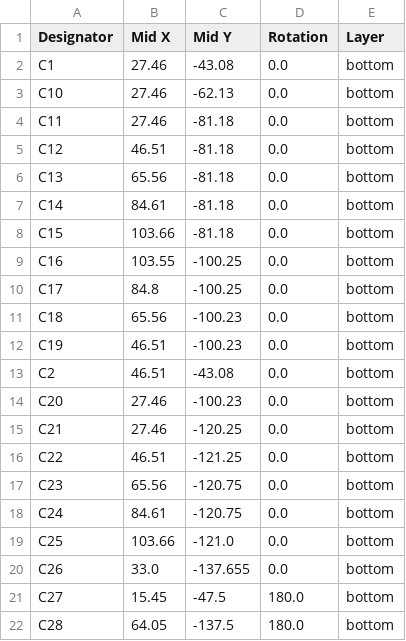
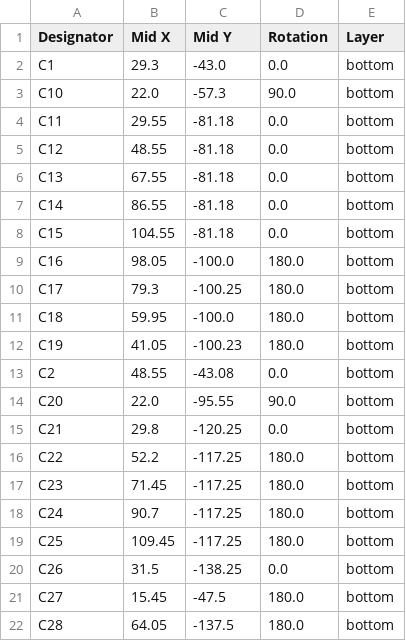
Before and after one commit to Charles-D-FPU/Lights-out-Matrix, a CSV file: 15x15 Matrix/5x5 Matrix/production/positions.csv, drawn as a sheet; only a part is shown; the diff covers the shown part only.

```diff
--- a/15x15 Matrix/5x5 Matrix/production/positions.csv
+++ b/15x15 Matrix/5x5 Matrix/production/positions.csv
@@ -1,21 +1,21 @@
 Designator,Mid X,Mid Y,Rotation,Layer
-C1,27.46,-43.08,0.0,bottom
-C10,27.46,-62.13,0.0,bottom
-C11,27.46,-81.18,0.0,bottom
-C12,46.51,-81.18,0.0,bottom
-C13,65.56,-81.18,0.0,bottom
-C14,84.61,-81.18,0.0,bottom
-C15,103.66,-81.18,0.0,bottom
-C16,103.55,-100.25,0.0,bottom
-C17,84.8,-100.25,0.0,bottom
-C18,65.56,-100.23,0.0,bottom
-C19,46.51,-100.23,0.0,bottom
-C2,46.51,-43.08,0.0,bottom
-C20,27.46,-100.23,0.0,bottom
-C21,27.46,-120.25,0.0,bottom
-C22,46.51,-121.25,0.0,bottom
-C23,65.56,-120.75,0.0,bottom
-C24,84.61,-120.75,0.0,bottom
-C25,103.66,-121.0,0.0,bottom
-C26,33.0,-137.655,0.0,bottom
+C1,29.3,-43.0,0.0,bottom
+C10,22.0,-57.3,90.0,bottom
+C11,29.55,-81.18,0.0,bottom
+C12,48.55,-81.18,0.0,bottom
+C13,67.55,-81.18,0.0,bottom
+C14,86.55,-81.18,0.0,bottom
+C15,104.55,-81.18,0.0,bottom
+C16,98.05,-100.0,180.0,bottom
+C17,79.3,-100.25,180.0,bottom
+C18,59.95,-100.0,180.0,bottom
+C19,41.05,-100.23,180.0,bottom
+C2,48.55,-43.08,0.0,bottom
+C20,22.0,-95.55,90.0,bottom
+C21,29.8,-120.25,0.0,bottom
+C22,52.2,-117.25,180.0,bottom
+C23,71.45,-117.25,180.0,bottom
+C24,90.7,-117.25,180.0,bottom
+C25,109.45,-117.25,180.0,bottom
+C26,31.5,-138.25,0.0,bottom
 C27,15.45,-47.5,180.0,bottom
```
Also changed, not shown: 13 edited cells elsewhere in this file, 7 other files.
